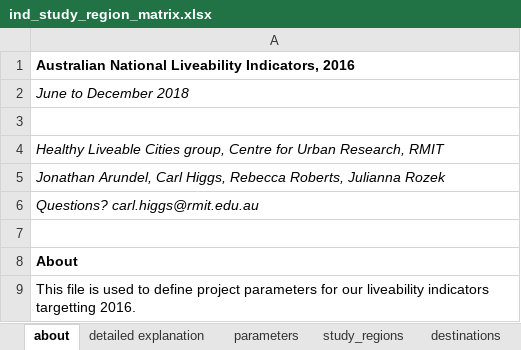
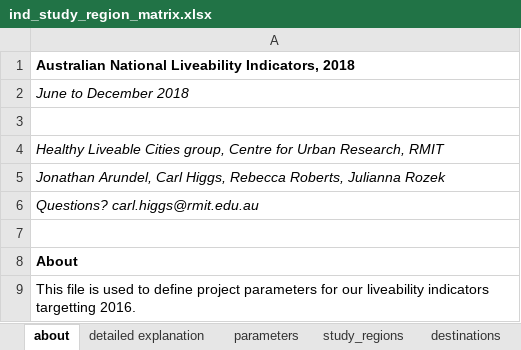
Before and after one commit to healthy-liveable-cities/australian-national-liveability-study, an Excel workbook: ind_study_region_matrix.xlsx, sheet about, drawn as a sheet; values as stored, in another font and other column widths than the file's, no borders; the diff names each change by its address in the sheet, - before the commit and + after, or states it on an @@ line.

```diff
--- a/ind_study_region_matrix.xlsx (sheet about)
+++ b/ind_study_region_matrix.xlsx (sheet about)
-A1: …Liveability Indicators, 2016
+A1: …Liveability Indicators, 2018
```
Also changed, not shown: 1 other file.
